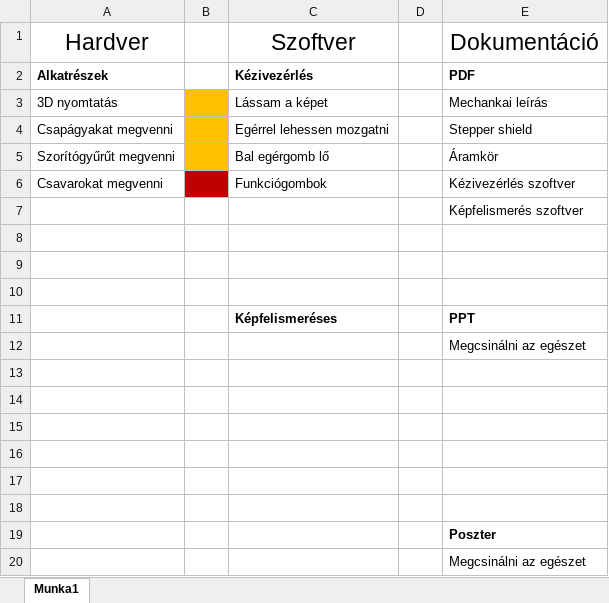
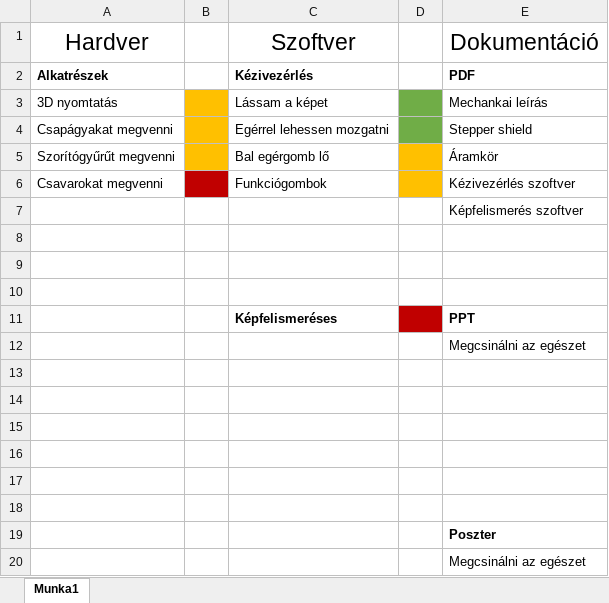
Before and after one commit to heroczi/Diplomamunka_2024, an Excel workbook: documentation/megkellmegcsinalni.xlsx, sheet Munka1, drawn as a sheet; values as stored, in another font and other column widths than the file's, no borders; the diff names each change by its address in the sheet, - before the commit and + after, or states it on an @@ line.

```diff
--- a/documentation/megkellmegcsinalni.xlsx (sheet Munka1)
+++ b/documentation/megkellmegcsinalni.xlsx (sheet Munka1)
-D3:D4 fill: none
+D3:D4 fill: #70AD47
-D5:D6 fill: none
+D5:D6 fill: #FFC000
-D11 fill: none
+D11 fill: #C00000
```
Also changed, not shown: 12 other files.
